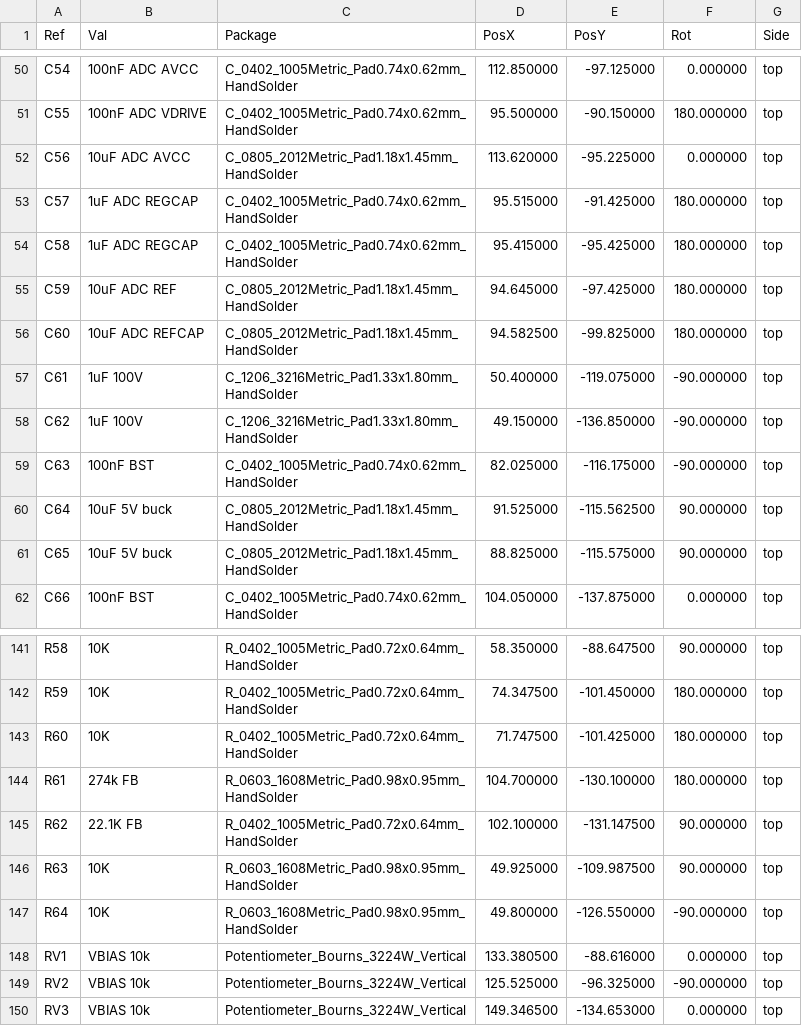
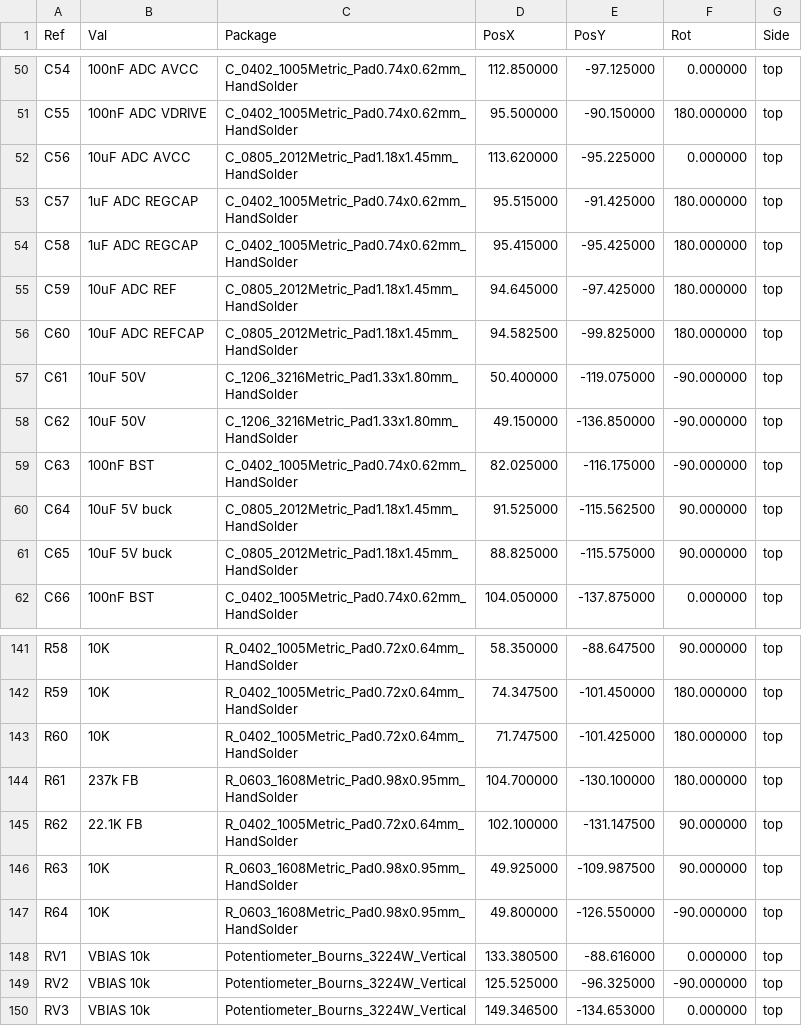
Before and after one commit to physiii/vivonics-bench, a CSV file: circuits/fab/laser_controller_pos.csv, drawn as a sheet; only a part is shown, gaps mark what is left out.

Commit message:
Regenerate JLCPCB fabrication package

```diff
--- a/circuits/fab/laser_controller_pos.csv
+++ b/circuits/fab/laser_controller_pos.csv
@@ -56,4 +56,4 @@ Ref,Val,Package,PosX,PosY,Rot,Side
 "C60","10uF ADC REFCAP","C_0805_2012Metric_Pad1.18x1.45mm_HandSolder",94.582500,-99.825000,180.000000,top
-"C61","1uF 100V","C_1206_3216Metric_Pad1.33x1.80mm_HandSolder",50.400000,-119.075000,-90.000000,top
-"C62","1uF 100V","C_1206_3216Metric_Pad1.33x1.80mm_HandSolder",49.150000,-136.850000,-90.000000,top
+"C61","10uF 50V","C_1206_3216Metric_Pad1.33x1.80mm_HandSolder",50.400000,-119.075000,-90.000000,top
+"C62","10uF 50V","C_1206_3216Metric_Pad1.33x1.80mm_HandSolder",49.150000,-136.850000,-90.000000,top
 "C63","100nF BST","C_0402_1005Metric_Pad0.74x0.62mm_HandSolder",82.025000,-116.175000,-90.000000,top
@@ -143,3 +143,3 @@ Ref,Val,Package,PosX,PosY,Rot,Side
 "R60","10K","R_0402_1005Metric_Pad0.72x0.64mm_HandSolder",71.747500,-101.425000,180.000000,top
-"R61","274k FB","R_0603_1608Metric_Pad0.98x0.95mm_HandSolder",104.700000,-130.100000,180.000000,top
+"R61","237k FB","R_0603_1608Metric_Pad0.98x0.95mm_HandSolder",104.700000,-130.100000,180.000000,top
 "R62","22.1K FB","R_0402_1005Metric_Pad0.72x0.64mm_HandSolder",102.100000,-131.147500,90.000000,top
```
Also changed, not shown: 18 other files.
